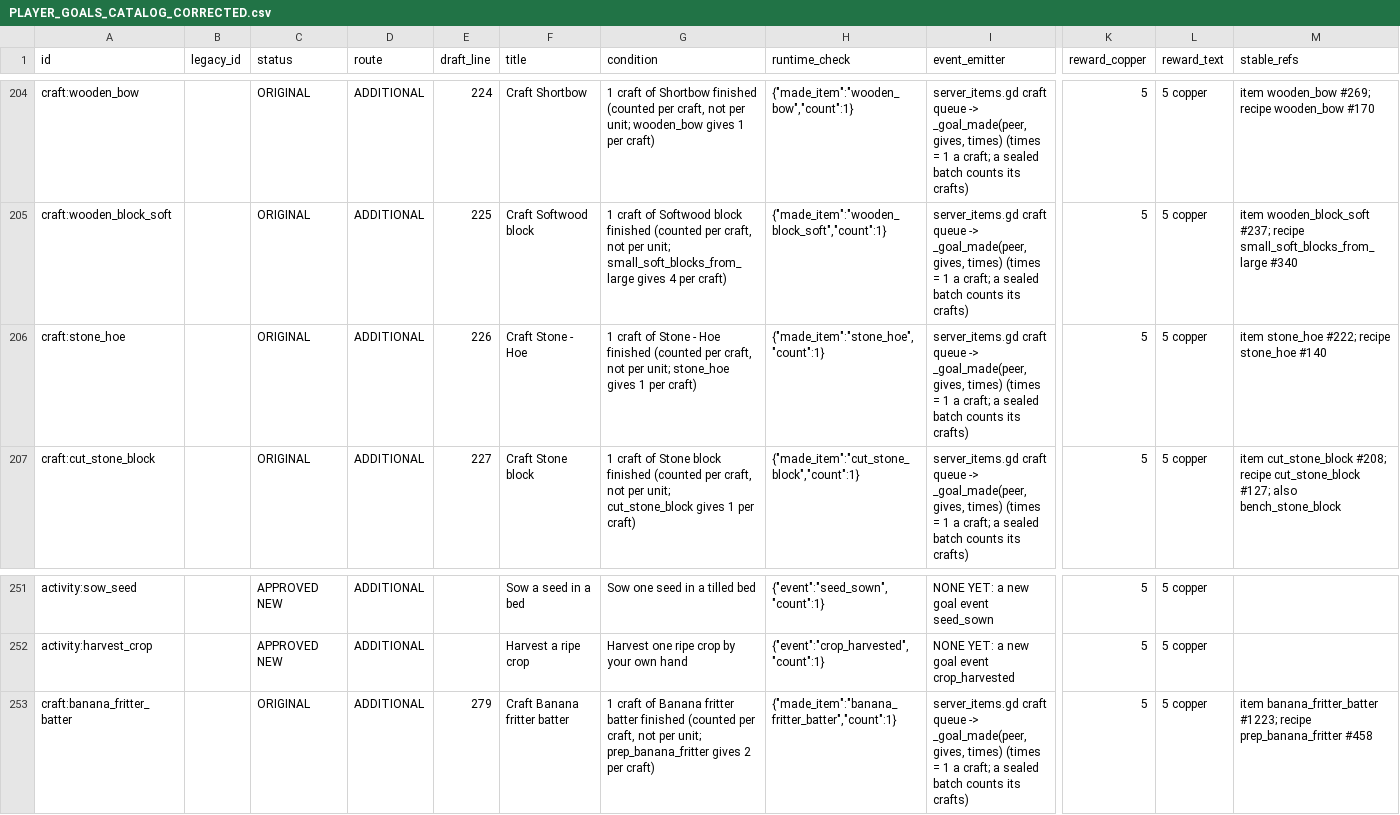
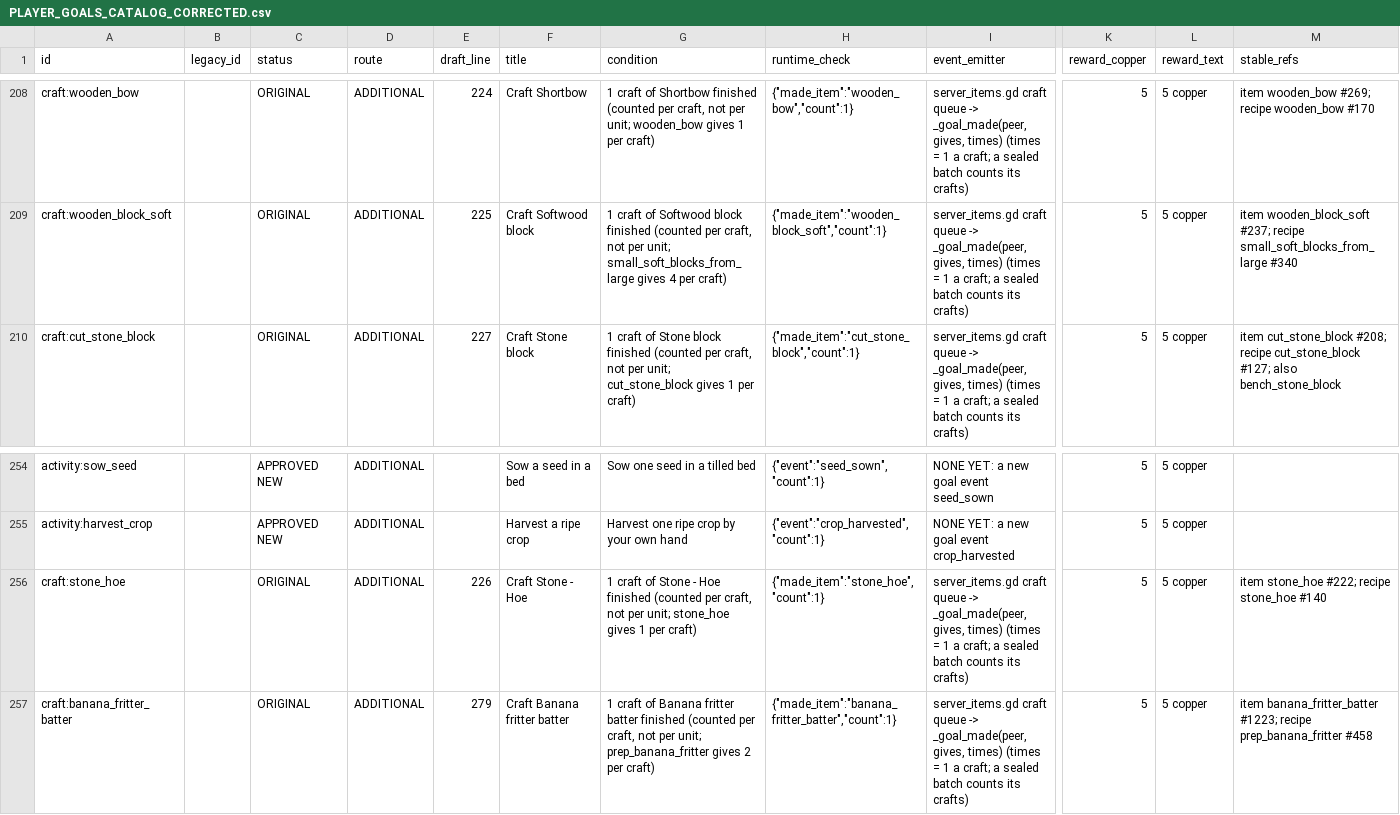
Before and after one commit to DSul3791/DynastyALWL, a CSV file: docs/design/PLAYER_GOALS_CATALOG_CORRECTED.csv, drawn as a sheet; only a part is shown, gaps mark what is left out; removed rows and columns are numbered as before the commit, all else as after; rows hold the shown columns only; the diff covers the shown part only; the diff names each change by its address in the sheet, - before the commit and + after, or states it on an @@ line.

```diff
--- a/docs/design/PLAYER_GOALS_CATALOG_CORRECTED.csv
+++ b/docs/design/PLAYER_GOALS_CATALOG_CORRECTED.csv
-row 206: craft:stone_hoe |  | ORIGINAL | ADDITIONAL | 226 | Craft Stone - Hoe | 1 craft of Stone - Hoe finished (counted per craft, not per unit; stone_hoe gives 1 per craft) | {"made_item":"stone_hoe","count":1} | server_items.gd craft queue -> _goal_made(peer, gives, times) (times = 1 a craft; a sealed batch counts its crafts) | 5 | 5 copper | item stone_hoe #222; recipe stone_hoe #140
+row 256: craft:stone_hoe |  | ORIGINAL | ADDITIONAL | 226 | Craft Stone - Hoe | 1 craft of Stone - Hoe finished (counted per craft, not per unit; stone_hoe gives 1 per craft) | {"made_item":"stone_hoe","count":1} | server_items.gd craft queue -> _goal_made(peer, gives, times) (times = 1 a craft; a sealed batch counts its crafts) | 5 | 5 copper | item stone_hoe #222; recipe stone_hoe #140
```
Also changed, not shown: 4 added rows and 4 removed rows elsewhere in this file, 2 other files.
